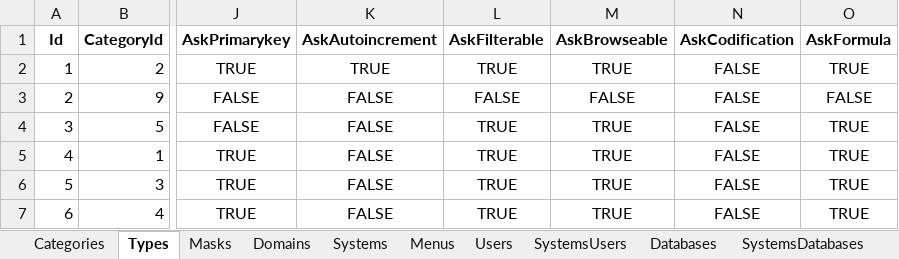
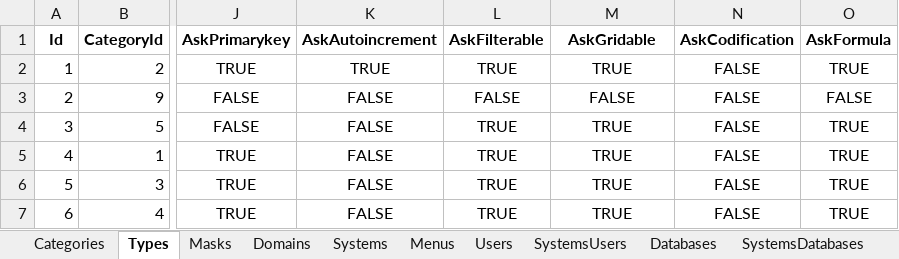
Before and after one commit to joaolabrego/CRUDEX, an Excel workbook: CRUDA/Assets/CRUDA.xlsm, sheet Types, drawn as a sheet; only a part is shown, gaps mark what is left out; values as stored, in another font and other column widths than the file's, no borders; the diff names each change by its address in the sheet, - before the commit and + after, or states it on an @@ line.

```diff
--- a/CRUDA/Assets/CRUDA.xlsm (sheet Types)
+++ b/CRUDA/Assets/CRUDA.xlsm (sheet Types)
-M1: AskBrowseable
+M1: AskGridable
```
Also changed, not shown: sheet Columns, sheet Menus, 28 other files.
